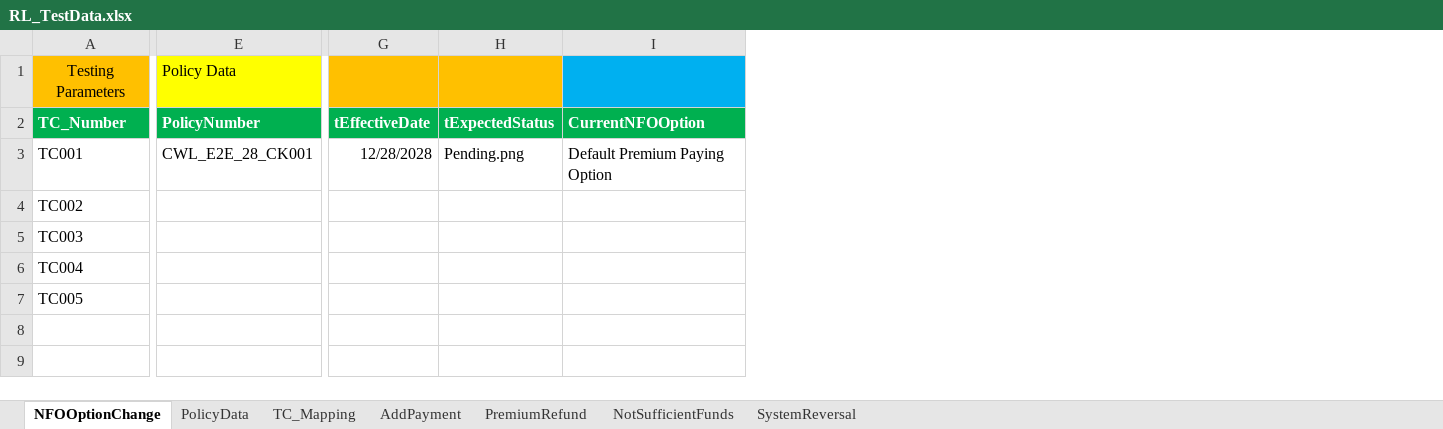
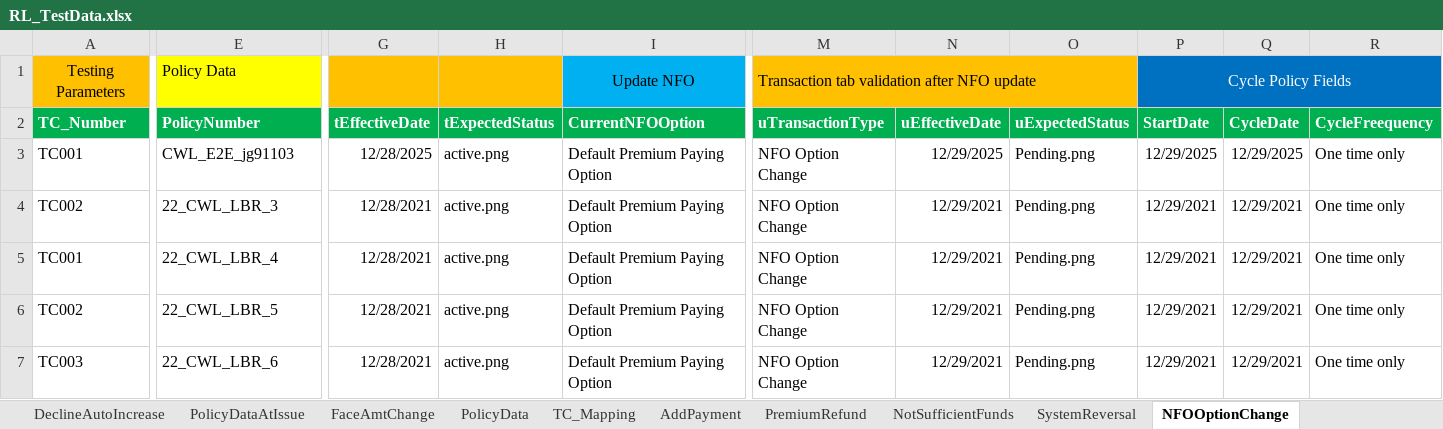
Before and after one commit to leelasan/Automation, an Excel workbook: RL_TestData.xlsx, sheet NFOOptionChange, drawn as a sheet; only a part is shown, gaps mark what is left out; values as stored, in another font and other column widths than the file's, no borders; removed rows and columns are numbered as before the commit, all else as after; rows hold the shown columns only; the diff covers the shown part only; the diff names each change by its address in the sheet, - before the commit and + after, or states it on an @@ line.

```diff
--- a/RL_TestData.xlsx (sheet NFOOptionChange)
+++ b/RL_TestData.xlsx (sheet NFOOptionChange)
+sheet tab: DeclineAutoIncrease
+sheet tab: PolicyDataAtIssue
+sheet tab: FaceAmtChange
@@ sheet tab order changed: DeclineAutoIncrease | PolicyDataAtIssue | FaceAmtChange | PolicyData | TC_Mapping | AddPayment | PremiumRefund | NotSufficientFunds | SystemReversal | NFOOptionChange @@
+column M (uTransactionType), row 1: Transaction tab validation after NFO update; row 5: NFO Option Change
+column N (uEffectiveDate), row 5: 12/29/2021
+column O (uExpectedStatus), row 5: Pending.png
+column P (StartDate), row 1: Cycle Policy Fields; row 5: 12/29/2021
+column Q (CycleDate), row 5: 12/29/2021
+column R (CycleFreequency), row 5: One time only
-I1 (CurrentNFOOption): (empty)
+I1 (CurrentNFOOption): Update NFO
+row 3: TC001 | CWL_E2E_jg91103 | 12/28/2025 | active.png | Default Premium Paying Option | NFO Option Change | 12/29/2025 | Pending.png | 12/29/2025 | 12/29/2025 | One time only
+row 4: TC002 | 22_CWL_LBR_3 | 12/28/2021 | active.png | Default Premium Paying Option | NFO Option Change | 12/29/2021 | Pending.png | 12/29/2021 | 12/29/2021 | One time only
-E5 (PolicyNumber): CWL_E2E_28_CK001
+E5 (PolicyNumber): 22_CWL_LBR_4
-G5 (tEffectiveDate): 12/28/2028
+G5 (tEffectiveDate): 12/28/2021
-H5 (tExpectedStatus): Pending.png
+H5 (tExpectedStatus): active.png
-row 4: TC002
-row 5: TC003
-row 6: TC004
-row 7: TC005
+row 6: TC002 | 22_CWL_LBR_5 | 12/28/2021 | active.png | Default Premium Paying Option | NFO Option Change | 12/29/2021 | Pending.png | 12/29/2021 | 12/29/2021 | One time only
+row 7: TC003 | 22_CWL_LBR_6 | 12/28/2021 | active.png | Default Premium Paying Option | NFO Option Change | 12/29/2021 | Pending.png | 12/29/2021 | 12/29/2021 | One time only
```
Also changed, not shown: 1 edited cell elsewhere in this sheet, sheet PolicyData, sheet SystemReversal, sheet NotSufficientFunds, other sheet tabs, hidden cells, 2 other files.
